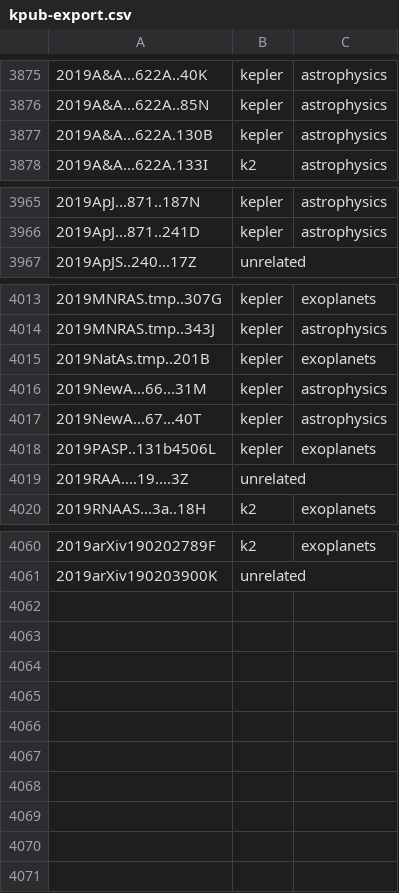
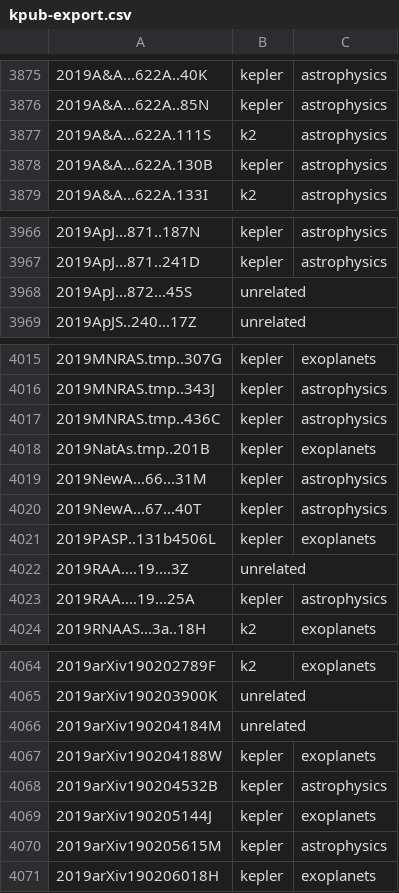
Before and after one commit to KeplerGO/kpub, a CSV file: data/kpub-export.csv, drawn as a sheet; only a part is shown, gaps mark what is left out; the diff names each change by its address in the sheet, - before the commit and + after, or states it on an @@ line.

```diff
--- a/data/kpub-export.csv
+++ b/data/kpub-export.csv
+row 3877: 2019A&A...622A.111S | k2 | astrophysics
+row 3968: 2019ApJ...872...45S | unrelated
+row 4017: 2019MNRAS.tmp..436C | kepler | astrophysics
+row 4023: 2019RAA....19...25A | kepler | astrophysics
+row 4066: 2019arXiv190204184M | unrelated
+row 4067: 2019arXiv190204188W | kepler | exoplanets
+row 4068: 2019arXiv190204532B | kepler | astrophysics
+row 4069: 2019arXiv190205144J | kepler | exoplanets
+row 4070: 2019arXiv190205615M | kepler | astrophysics
+row 4071: 2019arXiv190206018H | kepler | exoplanets
```
Also changed, not shown: 1 other file.
